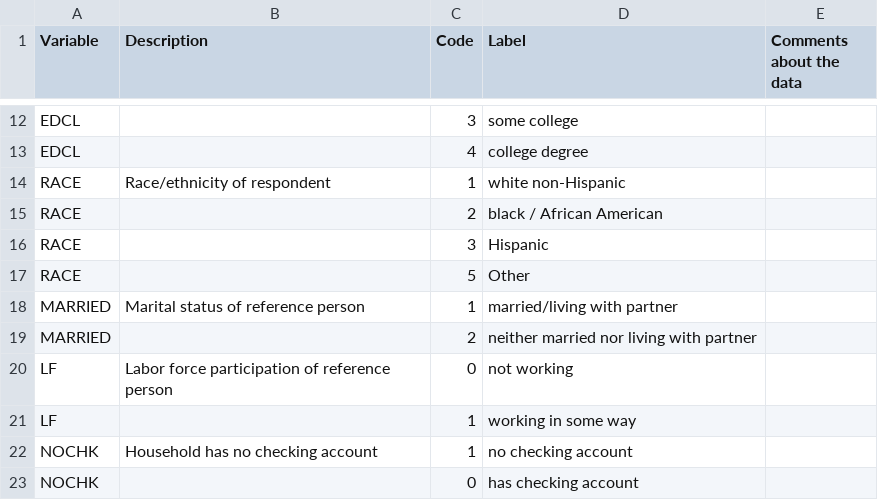
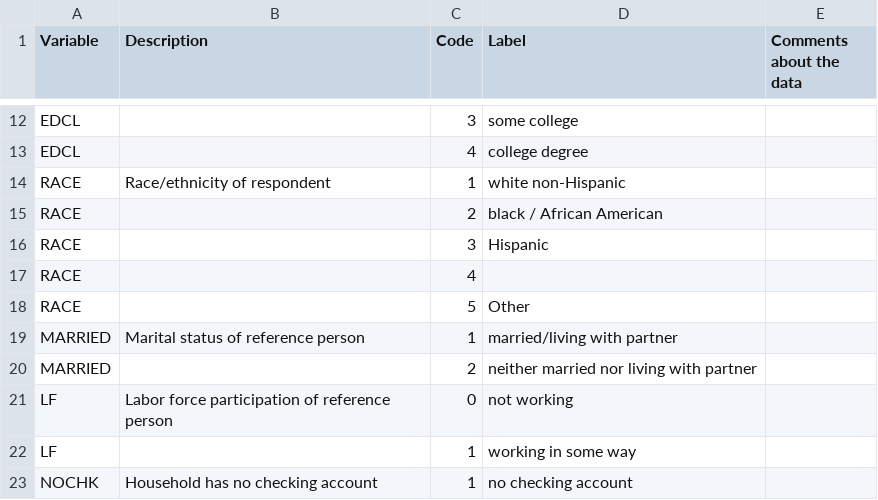
Before and after one commit to samuelbu/BA780-A03-Project, a CSV file: CodeBook.csv, drawn as a sheet; only a part is shown, gaps mark what is left out; the shorter side is filled out with more unchanged rows; the diff names each change by its address in the sheet, - before the commit and + after, or states it on an @@ line.

Commit message:
Add files via upload

```diff
--- a/CodeBook.csv
+++ b/CodeBook.csv
+row 17: RACE |  | 4
```
